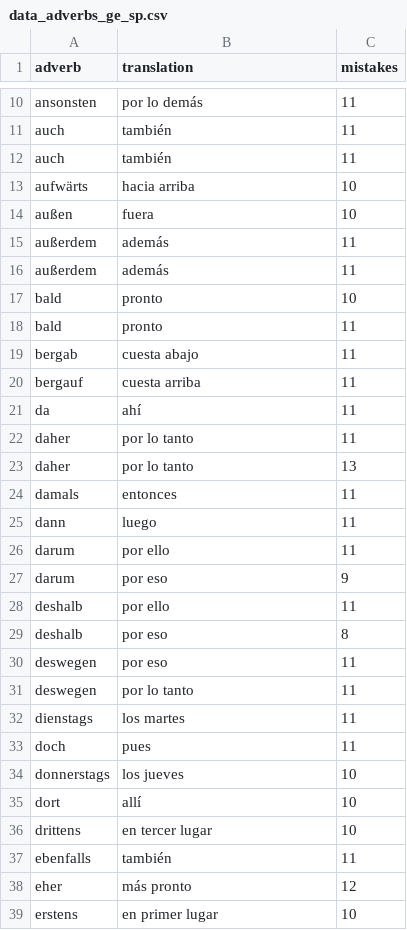
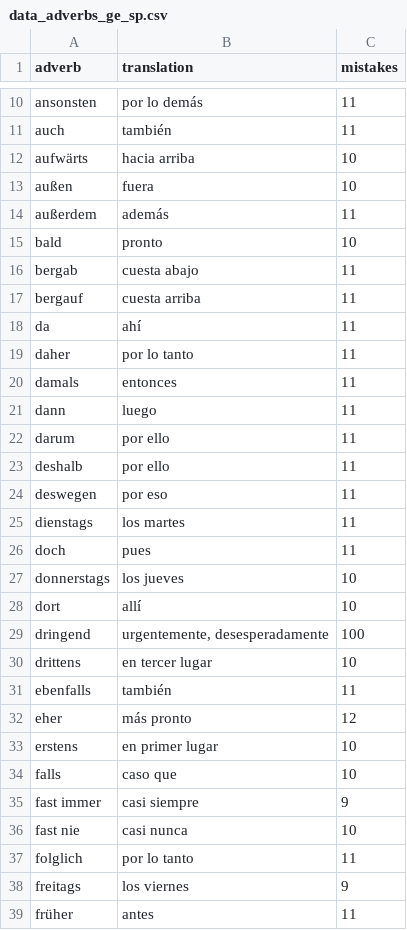
Before and after one commit to kaluzap/word-genders, a CSV file: data/data_adverbs_ge_sp.csv, drawn as a sheet; only a part is shown, gaps mark what is left out; the shorter side is filled out with more unchanged rows; the diff covers the shown part only.

```diff
--- a/data/data_adverbs_ge_sp.csv
+++ b/data/data_adverbs_ge_sp.csv
@@ -11,3 +11,2 @@
 "auch","también",11
-"auch","también",11
 "aufwärts","hacia arriba",10
@@ -15,5 +14,3 @@
 "außerdem","además",11
-"außerdem","además",11
 "bald","pronto",10
-"bald","pronto",11
 "bergab","cuesta abajo",11
@@ -22,3 +19,2 @@
 "daher","por lo tanto",11
-"daher","por lo tanto",13
 "damals","entonces",11
@@ -26,7 +22,4 @@
 "darum","por ello",11
-"darum","por eso",9
 "deshalb","por ello",11
-"deshalb","por eso",8
 "deswegen","por eso",11
-"deswegen","por lo tanto",11
 "dienstags","los martes",11
@@ -35,2 +28,3 @@
 "dort","allí",10
+"dringend","urgentemente, desesperadamente",100
 "drittens","en tercer lugar",10
```
Also changed, not shown: 2 removed rows, 6 moved rows and 1 edited cell elsewhere in this file, data/data_nouns_ge_sp.csv, data/data_verbs_ge_sp.csv, 8 other files.
